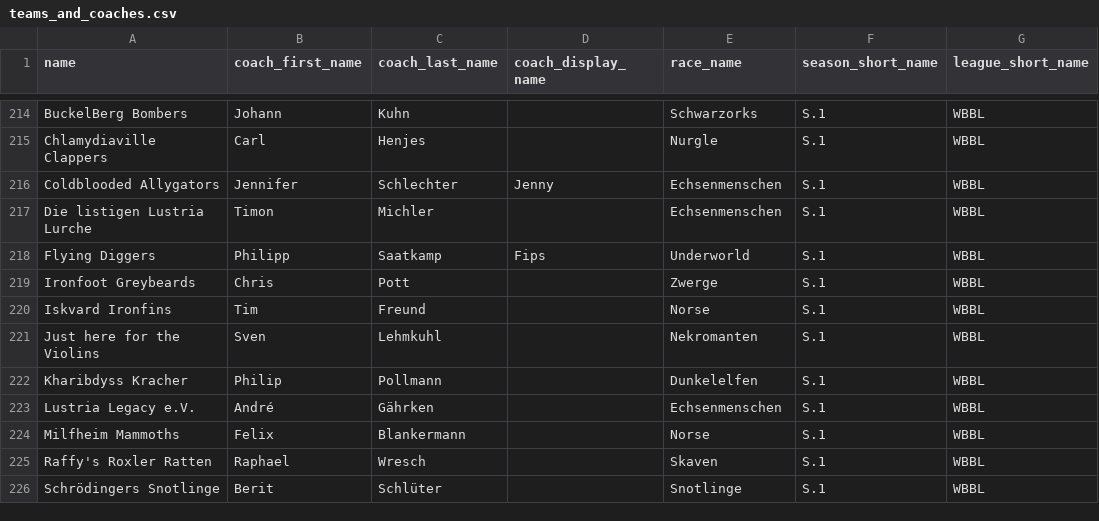
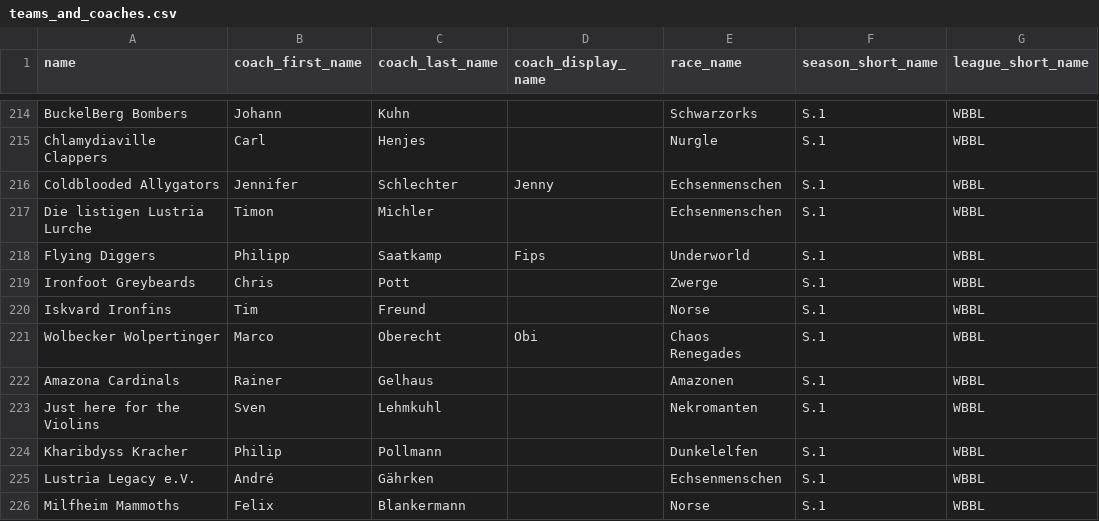
Before and after one commit to barryallenofearth/blood-bowl-league-manager, a CSV file: data/teams_and_coaches.csv, drawn as a sheet; only a part is shown, gaps mark what is left out; the shorter side is filled out with more unchanged rows; the diff names each change by its address in the sheet, - before the commit and + after, or states it on an @@ line.

```diff
--- a/data/teams_and_coaches.csv
+++ b/data/teams_and_coaches.csv
+row 221: Wolbecker Wolpertinger | Marco | Oberecht | Obi | Chaos Renegades | S.1 | WBBL
+row 222: Amazona Cardinals | Rainer | Gelhaus |  | Amazonen | S.1 | WBBL
```
Also changed, not shown: data/matches.csv, 1 other file.
